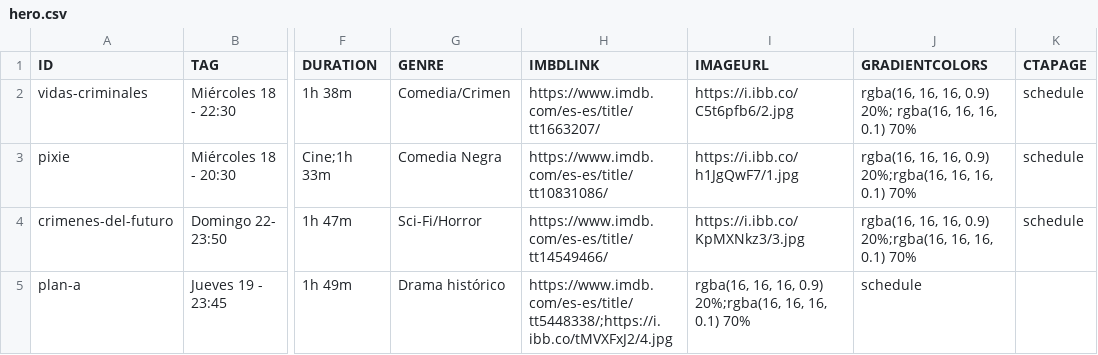
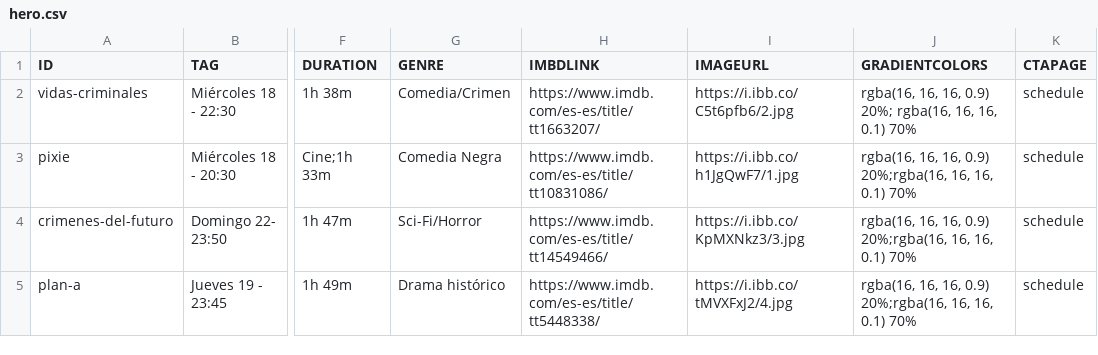
Before and after one commit to Moneyprinternepo/VEO.ES, a CSV file: data/hero.csv, drawn as a sheet; only a part is shown, gaps mark what is left out; the diff names each change by its address in the sheet, - before the commit and + after, or states it on an @@ line.

Commit message:
Update hero.csv

```diff
--- a/data/hero.csv
+++ b/data/hero.csv
-H5 (IMBDLINK): https://www.imdb.com/es-es/title/tt5448338/;https://i.ibb.co/tMVXFxJ2/4.jpg
+H5 (IMBDLINK): https://www.imdb.com/es-es/title/tt5448338/
-I5 (IMAGEURL): rgba(16, 16, 16, 0.9) 20%;rgba(16, 16, 16, 0.1) 70%
+I5 (IMAGEURL): https://i.ibb.co/tMVXFxJ2/4.jpg
-J5 (GRADIENTCOLORS): schedule
+J5 (GRADIENTCOLORS): rgba(16, 16, 16, 0.9) 20%;rgba(16, 16, 16, 0.1) 70%
-K5 (CTAPAGE): (empty)
+K5 (CTAPAGE): schedule
```
